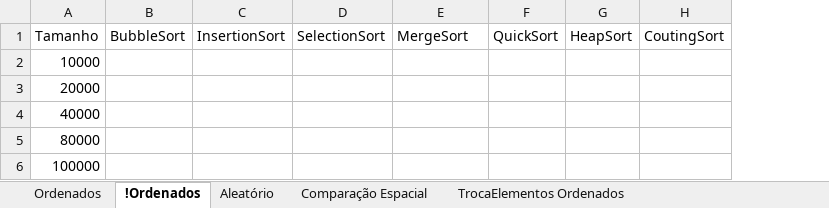
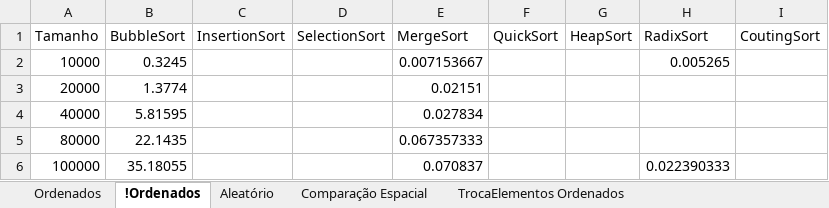
Before and after one commit to wavering-ruby/SortingAlgorithms, an Excel workbook: files/Rev00_DataGraphics_PTBR.xlsx, sheet !Ordenados, drawn as a sheet; values as stored, in another font and other column widths than the file's, no borders; charts and pictures and table styles not drawn; the diff names each change by its address in the sheet, - before the commit and + after, or states it on an @@ line.

```diff
--- a/files/Rev00_DataGraphics_PTBR.xlsx (sheet !Ordenados)
+++ b/files/Rev00_DataGraphics_PTBR.xlsx (sheet !Ordenados)
+column H (RadixSort), rows 2-6: 0.005265 |  |  |  | 0.022390333
-B2 (BubbleSort): (empty)
+B2 (BubbleSort): 0.3245
-E2 (MergeSort): (empty)
+E2 (MergeSort): 0.007153667
-B3 (BubbleSort): (empty)
+B3 (BubbleSort): 1.3774
-E3 (MergeSort): (empty)
+E3 (MergeSort): 0.02151
-B4 (BubbleSort): (empty)
+B4 (BubbleSort): 5.81595
-E4 (MergeSort): (empty)
+E4 (MergeSort): 0.027834
-B5 (BubbleSort): (empty)
+B5 (BubbleSort): 22.1435
-E5 (MergeSort): (empty)
+E5 (MergeSort): 0.067357333
-B6 (BubbleSort): (empty)
+B6 (BubbleSort): 35.18055
-E6 (MergeSort): (empty)
+E6 (MergeSort): 0.070837
```
Also changed, not shown: sheet Ordenados, charts or pictures, 3 other files.
